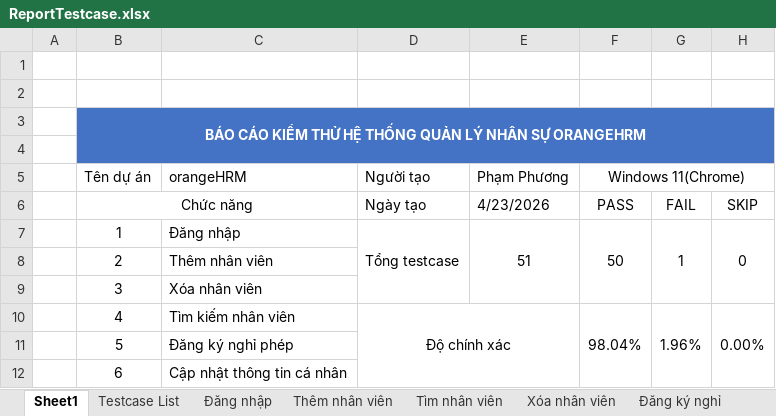
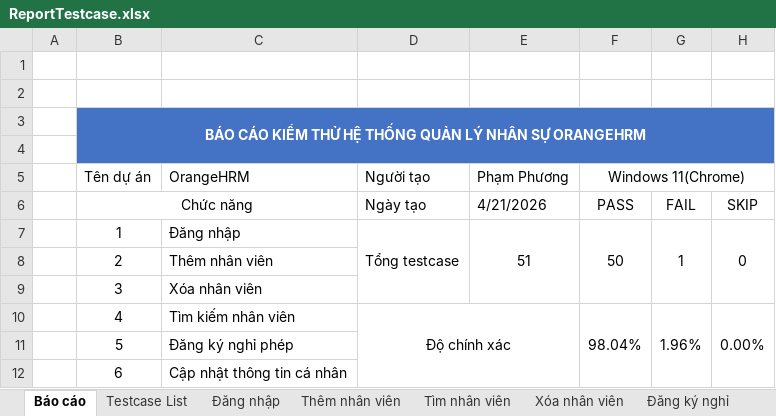
Before and after one commit to ppham3511/do-an, an Excel workbook: ReportTestcase.xlsx, sheet Báo cáo, drawn as a sheet; values as stored, in another font and other column widths than the file's, no borders; the diff names each change by its address in the sheet, - before the commit and + after, or states it on an @@ line.

```diff
--- a/ReportTestcase.xlsx (sheet Báo cáo)
+++ b/ReportTestcase.xlsx (sheet Báo cáo)
-sheet tab: Sheet1
+sheet tab: Báo cáo
-C5: orangeHRM
+C5: OrangeHRM
-E6 (Phạm Phương): 4/23/2026
+E6 (Phạm Phương): 4/21/2026
```
Also changed, not shown: sheet Xóa nhân viên, sheet Đăng ký nghỉ, sheet Cập nhật thông tin cá nhân, sheet Tìm nhân viên, sheet Đăng nhập, sheet Thêm nhân viên, Report/ReportApplyLeave.xlsx, Report/ReportDelete.xlsx, 19 other files.
